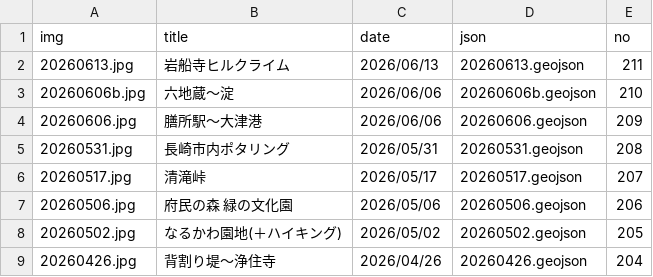
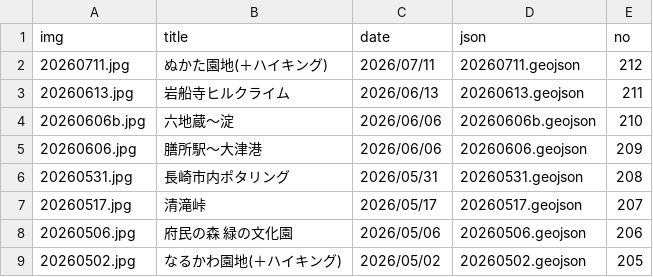
Before and after one commit to termat/potar, a CSV file: public/geojson/pota_data.csv, drawn as a sheet; only a part is shown; the shorter side is filled out with more unchanged rows.

```diff
--- a/public/geojson/pota_data.csv
+++ b/public/geojson/pota_data.csv
@@ -1,2 +1,3 @@
 img,title,date,json,no
+20260711.jpg,ぬかた園地(＋ハイキング),2026/07/11,20260711.geojson,212
 20260613.jpg,岩船寺ヒルクライム,2026/06/13,20260613.geojson,211
```
Also changed, not shown: 2 other files.
